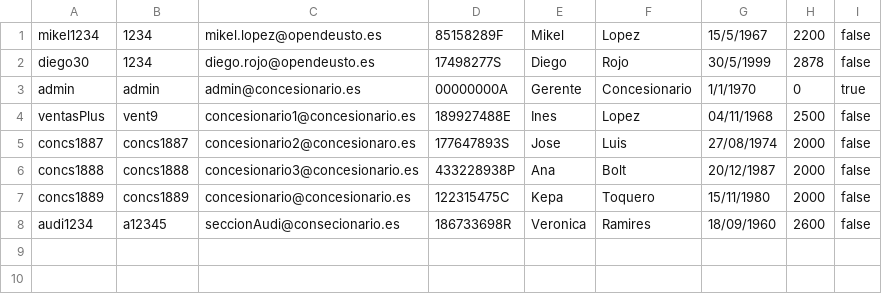
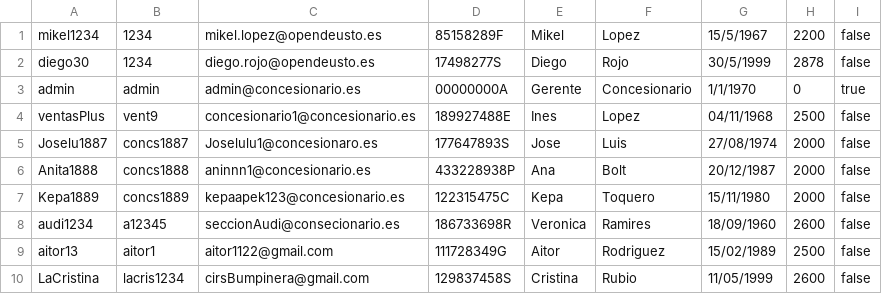
Before and after one commit to Robertoguisasola/Concesionario, a CSV file: ProyectoConcesionario/ficheros/trabajadores.csv, drawn as a sheet.

Commit message:
fichero de trabajadores completado con más trabajadores

```diff
--- a/ProyectoConcesionario/ficheros/trabajadores.csv
+++ b/ProyectoConcesionario/ficheros/trabajadores.csv
@@ -4,5 +4,7 @@ admin;admin;admin@concesionario.es;00000000A;Gerente;Concesionario;1/1/1970;0;tr
 ventasPlus;vent9;concesionario1@concesionario.es;189927488E;Ines;Lopez;04/11/1968;2500;false
-concs1887;concs1887;concesionario2@concesionaro.es;177647893S;Jose;Luis;27/08/1974;2000;false
-concs1888;concs1888;concesionario3@concesionario.es;433228938P;Ana;Bolt;20/12/1987;2000;false
-concs1889;concs1889;concesionario@concesionario.es;122315475C;Kepa;Toquero;15/11/1980;2000;false
+Joselu1887;concs1887;Joselulu1@concesionaro.es;177647893S;Jose;Luis;27/08/1974;2000;false
+Anita1888;concs1888;aninnn1@concesionario.es;433228938P;Ana;Bolt;20/12/1987;2000;false
+Kepa1889;concs1889;kepaapek123@concesionario.es;122315475C;Kepa;Toquero;15/11/1980;2000;false
 audi1234;a12345;seccionAudi@consecionario.es;186733698R;Veronica;Ramires;18/09/1960;2600;false
+aitor13;aitor1;aitor1122@gmail.com;111728349G;Aitor;Rodriguez;15/02/1989;2500;false
+LaCristina;lacris1234;cirsBumpinera@gmail.com;129837458S;Cristina;Rubio;11/05/1999;2600;false
```
Also changed, not shown: 1 other file.
